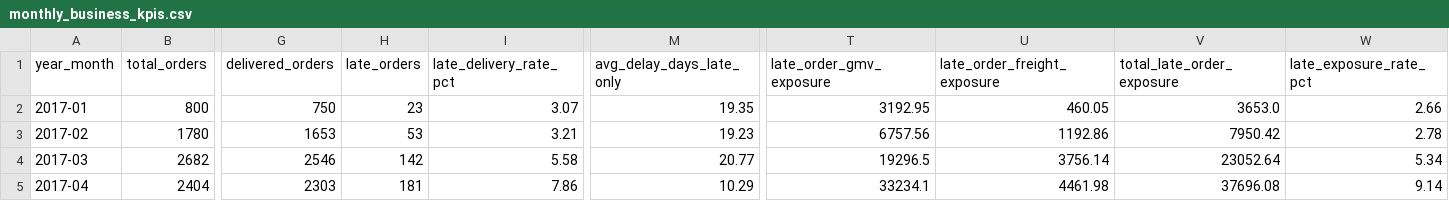
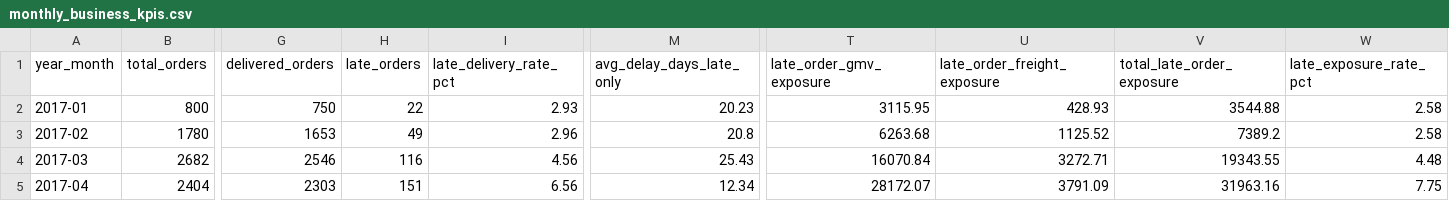
Before and after one commit to Jenish1706/Marketplace-profitability-Fulfillment-Leakage-Analysis, a CSV file: dashboard/powerbi_data/monthly_business_kpis.csv, drawn as a sheet; only a part is shown, gaps mark what is left out; the diff covers the shown part only; the diff names each change by its address in the sheet, - before the commit and + after, or states it on an @@ line.

```diff
--- a/dashboard/powerbi_data/monthly_business_kpis.csv
+++ b/dashboard/powerbi_data/monthly_business_kpis.csv
-H2 (late_orders): 23
+H2 (late_orders): 22
-I2 (late_delivery_rate_pct): 3.07
+I2 (late_delivery_rate_pct): 2.93
-M2 (avg_delay_days_late_only): 19.35
+M2 (avg_delay_days_late_only): 20.23
-T2 (late_order_gmv_exposure): 3192.95
+T2 (late_order_gmv_exposure): 3115.95
-U2 (late_order_freight_exposure): 460.05
+U2 (late_order_freight_exposure): 428.93
-V2 (total_late_order_exposure): 3653.0
+V2 (total_late_order_exposure): 3544.88
-W2 (late_exposure_rate_pct): 2.66
+W2 (late_exposure_rate_pct): 2.58
-H3 (late_orders): 53
+H3 (late_orders): 49
-I3 (late_delivery_rate_pct): 3.21
+I3 (late_delivery_rate_pct): 2.96
-M3 (avg_delay_days_late_only): 19.23
+M3 (avg_delay_days_late_only): 20.8
-T3 (late_order_gmv_exposure): 6757.56
+T3 (late_order_gmv_exposure): 6263.68
-U3 (late_order_freight_exposure): 1192.86
+U3 (late_order_freight_exposure): 1125.52
-V3 (total_late_order_exposure): 7950.42
+V3 (total_late_order_exposure): 7389.2
-W3 (late_exposure_rate_pct): 2.78
+W3 (late_exposure_rate_pct): 2.58
-H4 (late_orders): 142
+H4 (late_orders): 116
-I4 (late_delivery_rate_pct): 5.58
+I4 (late_delivery_rate_pct): 4.56
-M4 (avg_delay_days_late_only): 20.77
+M4 (avg_delay_days_late_only): 25.43
-T4 (late_order_gmv_exposure): 19296.5
+T4 (late_order_gmv_exposure): 16070.84
-U4 (late_order_freight_exposure): 3756.14
+U4 (late_order_freight_exposure): 3272.71
-V4 (total_late_order_exposure): 23052.64
+V4 (total_late_order_exposure): 19343.55
-W4 (late_exposure_rate_pct): 5.34
+W4 (late_exposure_rate_pct): 4.48
-H5 (late_orders): 181
+H5 (late_orders): 151
-I5 (late_delivery_rate_pct): 7.86
+I5 (late_delivery_rate_pct): 6.56
-M5 (avg_delay_days_late_only): 10.29
+M5 (avg_delay_days_late_only): 12.34
-T5 (late_order_gmv_exposure): 33234.1
+T5 (late_order_gmv_exposure): 28172.07
-U5 (late_order_freight_exposure): 4461.98
+U5 (late_order_freight_exposure): 3791.09
-V5 (total_late_order_exposure): 37696.08
+V5 (total_late_order_exposure): 31963.16
-W5 (late_exposure_rate_pct): 9.14
+W5 (late_exposure_rate_pct): 7.75
```
Also changed, not shown: 112 edited cells elsewhere in this file, dashboard/powerbi_data/category_root_cause.csv, dashboard/powerbi_data/dim_product_category.csv, 18 other files.
